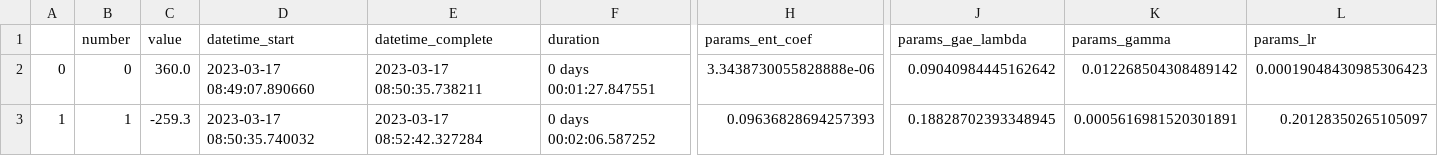
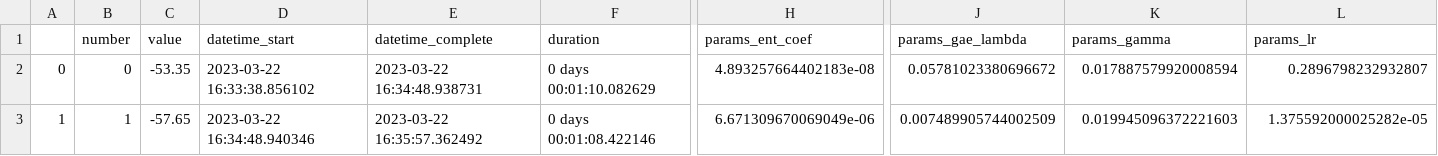
Before and after one commit to madhekar/Tria_ReinforcementLearning, a CSV file: Model3D_hyper/study_results_a2c_tria_3d.csv, drawn as a sheet; only a part is shown, gaps mark what is left out; the diff covers the shown part only; the diff names each change by its address in the sheet, - before the commit and + after, or states it on an @@ line.

Commit message:
hyper parameters testing

```diff
--- a/Model3D_hyper/study_results_a2c_tria_3d.csv
+++ b/Model3D_hyper/study_results_a2c_tria_3d.csv
-C2 (value): 360.0
+C2 (value): -53.35
-D2 (datetime_start): 2023-03-17 08:49:07.890660
+D2 (datetime_start): 2023-03-22 16:33:38.856102
-E2 (datetime_complete): 2023-03-17 08:50:35.738211
+E2 (datetime_complete): 2023-03-22 16:34:48.938731
-F2 (duration): 0 days 00:01:27.847551
+F2 (duration): 0 days 00:01:10.082629
-H2 (params_ent_coef): 3.3438730055828888e-06
+H2 (params_ent_coef): 4.893257664402183e-08
-J2 (params_gae_lambda): 0.09040984445162642
+J2 (params_gae_lambda): 0.05781023380696672
-K2 (params_gamma): 0.012268504308489142
+K2 (params_gamma): 0.017887579920008594
-L2 (params_lr): 0.00019048430985306423
+L2 (params_lr): 0.2896798232932807
-C3 (value): -259.3
+C3 (value): -57.65
-D3 (datetime_start): 2023-03-17 08:50:35.740032
+D3 (datetime_start): 2023-03-22 16:34:48.940346
-E3 (datetime_complete): 2023-03-17 08:52:42.327284
+E3 (datetime_complete): 2023-03-22 16:35:57.362492
-F3 (duration): 0 days 00:02:06.587252
+F3 (duration): 0 days 00:01:08.422146
-H3 (params_ent_coef): 0.09636828694257393
+H3 (params_ent_coef): 6.671309670069049e-06
-J3 (params_gae_lambda): 0.18828702393348945
+J3 (params_gae_lambda): 0.007489905744002509
-K3 (params_gamma): 0.0005616981520301891
+K3 (params_gamma): 0.019945096372221603
-L3 (params_lr): 0.20128350265105097
+L3 (params_lr): 1.375592000025282e-05
```
Also changed, not shown: 3 added rows and 112 edited cells elsewhere in this file, 2 other files.
